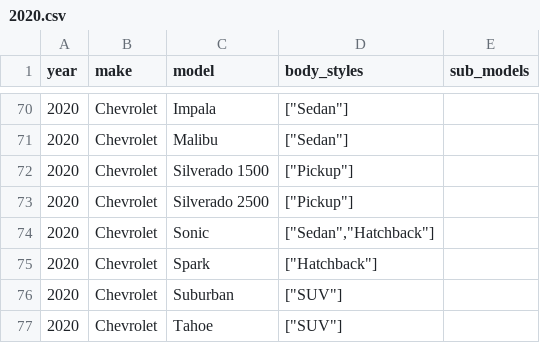
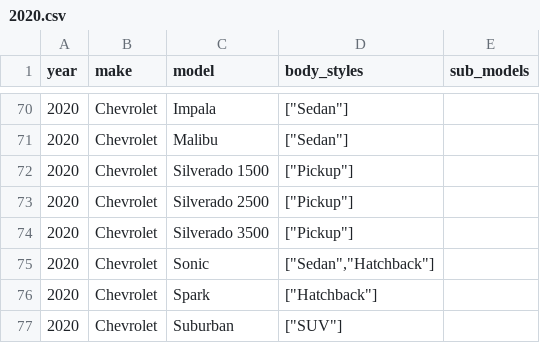
Before and after one commit to romangrinev/us-car-models-data, a CSV file: 2020.csv, drawn as a sheet; only a part is shown, gaps mark what is left out; the shorter side is filled out with more unchanged rows.

```diff
--- a/2020.csv
+++ b/2020.csv
@@ -73,2 +73,3 @@ year,make,model,body_styles,sub_models
 2020,Chevrolet,Silverado 2500,"[""Pickup""]"
+2020,Chevrolet,Silverado 3500,"[""Pickup""]"
 2020,Chevrolet,Sonic,"[""Sedan"",""Hatchback""]"
```
Also changed, not shown: 2011.csv.
